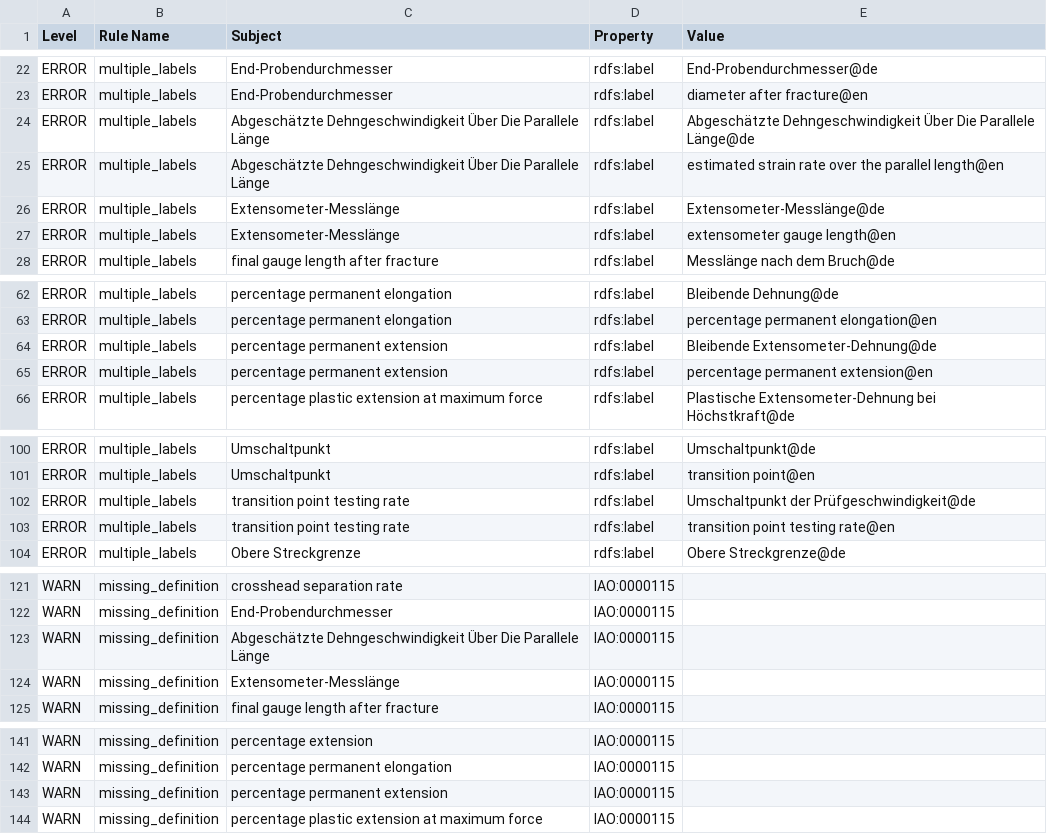
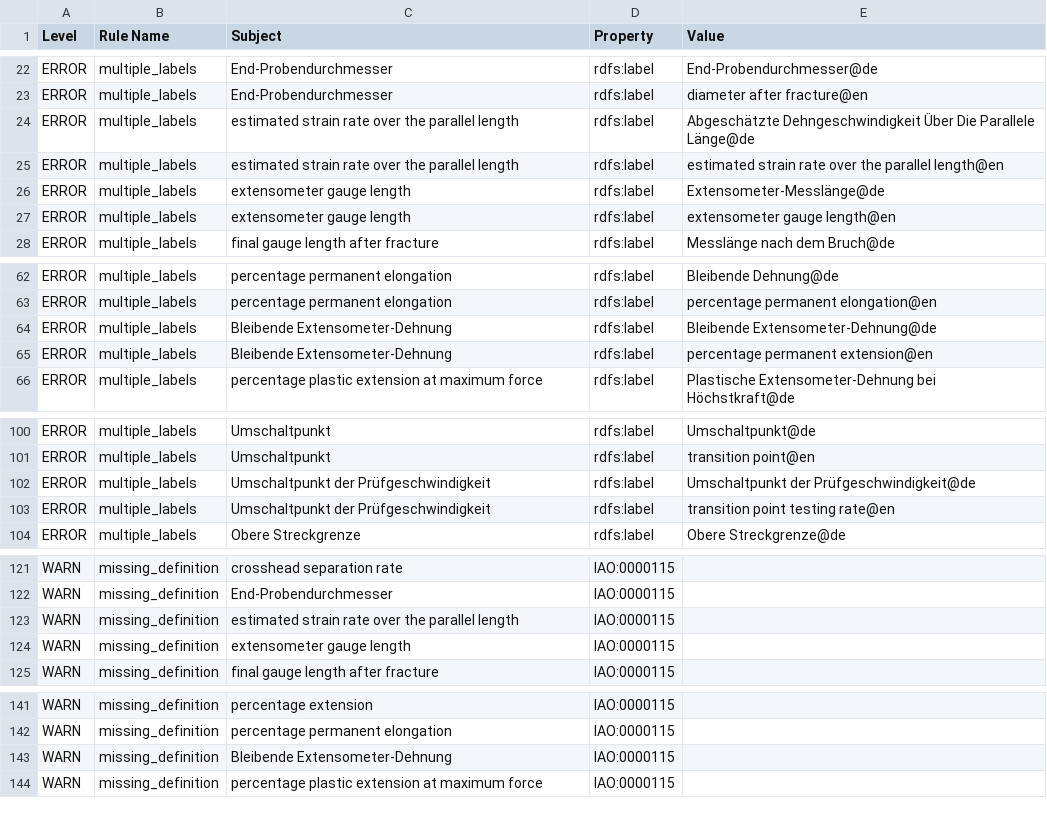
Before and after one commit to materialdigital/tensile-test-ontology, a TSV file: src/ontology/reports/tto-edit.owl-obo-report.tsv, drawn as a sheet; only a part is shown, gaps mark what is left out; the diff covers the shown part only.

```diff
--- a/src/ontology/reports/tto-edit.owl-obo-report.tsv
+++ b/src/ontology/reports/tto-edit.owl-obo-report.tsv
@@ -23,6 +23,6 @@ ERROR	multiple_labels	End-Probendurchmesser	rdfs:label	End-Probendurchmesser@de
 ERROR	multiple_labels	End-Probendurchmesser	rdfs:label	diameter after fracture@en
-ERROR	multiple_labels	Abgeschätzte Dehngeschwindigkeit Über Die Parallele Länge	rdfs:label	Abgeschätzte Dehngeschwindigkeit Über Die Parallele Länge@de
-ERROR	multiple_labels	Abgeschätzte Dehngeschwindigkeit Über Die Parallele Länge	rdfs:label	estimated strain rate over the parallel length@en
-ERROR	multiple_labels	Extensometer-Messlänge	rdfs:label	Extensometer-Messlänge@de
-ERROR	multiple_labels	Extensometer-Messlänge	rdfs:label	extensometer gauge length@en
+ERROR	multiple_labels	estimated strain rate over the parallel length	rdfs:label	Abgeschätzte Dehngeschwindigkeit Über Die Parallele Länge@de
+ERROR	multiple_labels	estimated strain rate over the parallel length	rdfs:label	estimated strain rate over the parallel length@en
+ERROR	multiple_labels	extensometer gauge length	rdfs:label	Extensometer-Messlänge@de
+ERROR	multiple_labels	extensometer gauge length	rdfs:label	extensometer gauge length@en
 ERROR	multiple_labels	final gauge length after fracture	rdfs:label	Messlänge nach dem Bruch@de
@@ -63,4 +63,4 @@ ERROR	multiple_labels	percentage permanent elongation	rdfs:label	Bleibende Dehnu
 ERROR	multiple_labels	percentage permanent elongation	rdfs:label	percentage permanent elongation@en
-ERROR	multiple_labels	percentage permanent extension	rdfs:label	Bleibende Extensometer-Dehnung@de
-ERROR	multiple_labels	percentage permanent extension	rdfs:label	percentage permanent extension@en
+ERROR	multiple_labels	Bleibende Extensometer-Dehnung	rdfs:label	Bleibende Extensometer-Dehnung@de
+ERROR	multiple_labels	Bleibende Extensometer-Dehnung	rdfs:label	percentage permanent extension@en
 ERROR	multiple_labels	percentage plastic extension at maximum force	rdfs:label	Plastische Extensometer-Dehnung bei Höchstkraft@de
@@ -101,4 +101,4 @@ ERROR	multiple_labels	Umschaltpunkt	rdfs:label	Umschaltpunkt@de
 ERROR	multiple_labels	Umschaltpunkt	rdfs:label	transition point@en
-ERROR	multiple_labels	transition point testing rate	rdfs:label	Umschaltpunkt der Prüfgeschwindigkeit@de
-ERROR	multiple_labels	transition point testing rate	rdfs:label	transition point testing rate@en
+ERROR	multiple_labels	Umschaltpunkt der Prüfgeschwindigkeit	rdfs:label	Umschaltpunkt der Prüfgeschwindigkeit@de
+ERROR	multiple_labels	Umschaltpunkt der Prüfgeschwindigkeit	rdfs:label	transition point testing rate@en
 ERROR	multiple_labels	Obere Streckgrenze	rdfs:label	Obere Streckgrenze@de
@@ -122,4 +122,4 @@ WARN	missing_definition	crosshead separation rate	IAO:0000115
 WARN	missing_definition	End-Probendurchmesser	IAO:0000115	
-WARN	missing_definition	Abgeschätzte Dehngeschwindigkeit Über Die Parallele Länge	IAO:0000115	
-WARN	missing_definition	Extensometer-Messlänge	IAO:0000115	
+WARN	missing_definition	estimated strain rate over the parallel length	IAO:0000115	
+WARN	missing_definition	extensometer gauge length	IAO:0000115	
 WARN	missing_definition	final gauge length after fracture	IAO:0000115	
@@ -142,3 +142,3 @@ WARN	missing_definition	percentage extension	IAO:0000115
 WARN	missing_definition	percentage permanent elongation	IAO:0000115	
-WARN	missing_definition	percentage permanent extension	IAO:0000115	
+WARN	missing_definition	Bleibende Extensometer-Dehnung	IAO:0000115	
 WARN	missing_definition	percentage plastic extension at maximum force	IAO:0000115	
```
Also changed, not shown: 1 edited cell elsewhere in this file, 6 other files.
